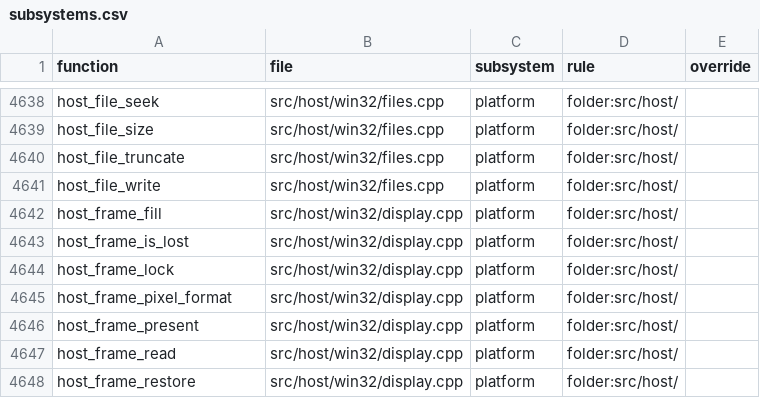
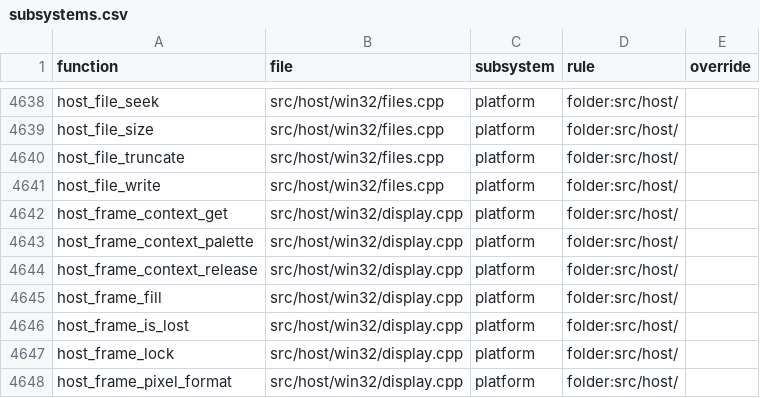
Before and after one commit to Thaldren-Archive-Forks/byte-tactics-moddable, a CSV file: data/subsystems.csv, drawn as a sheet; only a part is shown, gaps mark what is left out; the shorter side is filled out with more unchanged rows; the diff names each change by its address in the sheet, - before the commit and + after, or states it on an @@ line.

```diff
--- a/data/subsystems.csv
+++ b/data/subsystems.csv
+row 4642: host_frame_context_get | src/host/win32/display.cpp | platform | folder:src/host/
+row 4643: host_frame_context_palette | src/host/win32/display.cpp | platform | folder:src/host/
+row 4644: host_frame_context_release | src/host/win32/display.cpp | platform | folder:src/host/
```
Also changed, not shown: data/coupling.csv, data/hazards.csv, 3 other files.
